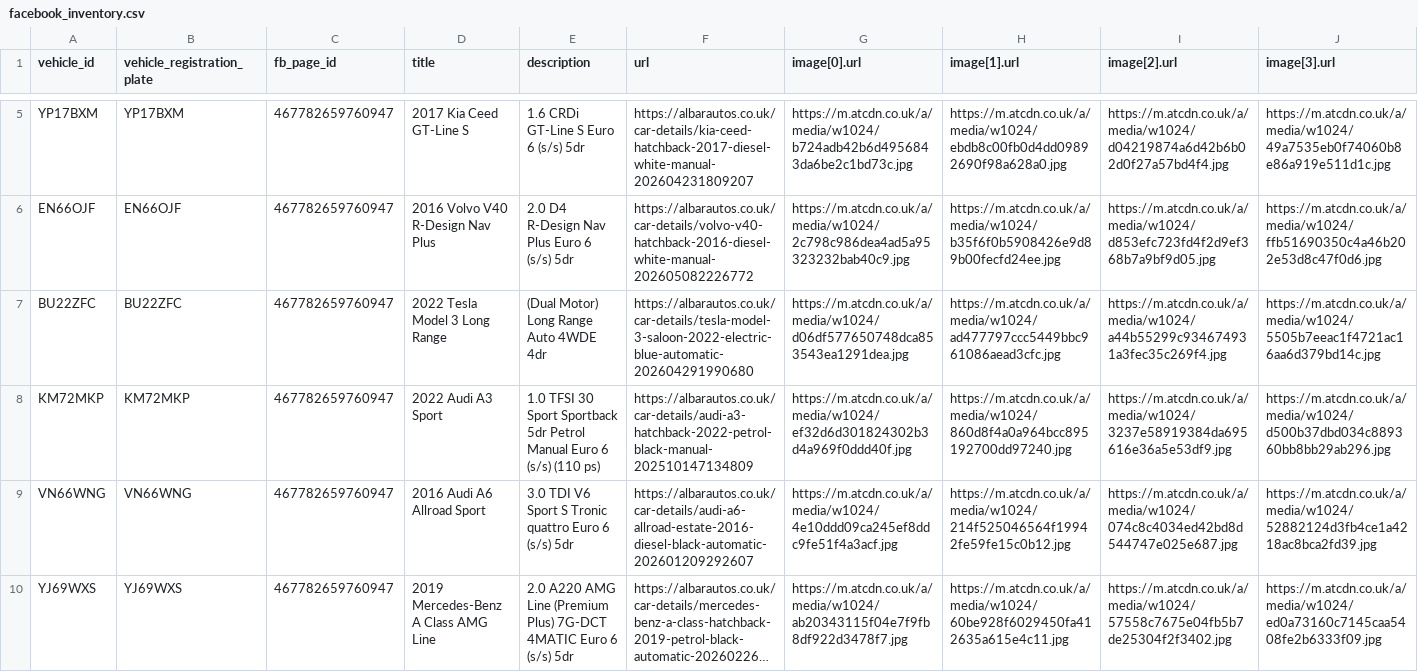
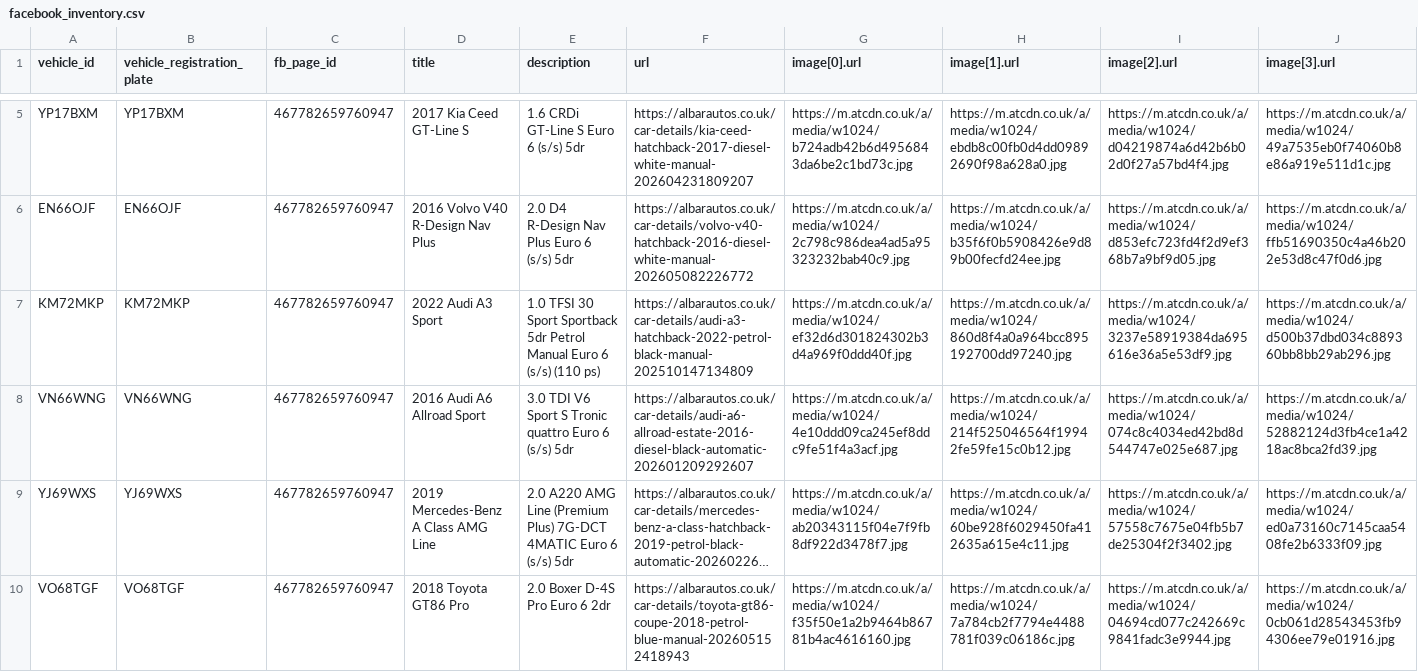
Before and after one commit to oli-a11y/albar-meta-feed, a CSV file: facebook_inventory.csv, drawn as a sheet; only a part is shown, gaps mark what is left out; the shorter side is filled out with more unchanged rows; long unchanged cells end in …; rows hold the shown columns only; the diff names each change by its address in the sheet, - before the commit and + after, or states it on an @@ line.

```diff
--- a/facebook_inventory.csv
+++ b/facebook_inventory.csv
-row 7: BU22ZFC | BU22ZFC | 467782659760947 | 2022 Tesla Model 3 Long Range | (Dual Motor) Long Range Auto 4WDE 4dr | https://albarautos.co.uk/car-details/tesla-model-3-saloon-2022-electric-blue-automatic-202604291990680 | https://m.atcdn.co.uk/a/media/w1024/d06df577650748dca853543ea1291dea.jpg | https://m.atcdn.co.uk/a/media/w1024/ad477797ccc5449bbc961086aead3cfc.jpg | https://m.atcdn.co.uk/a/media/w1024/a44b55299c934674931a3fec35c269f4.jpg | https://m.atcdn.co.uk/a/media/w1024/5505b7eeac1f4721ac16aa6d379bd14c.jpg
```
